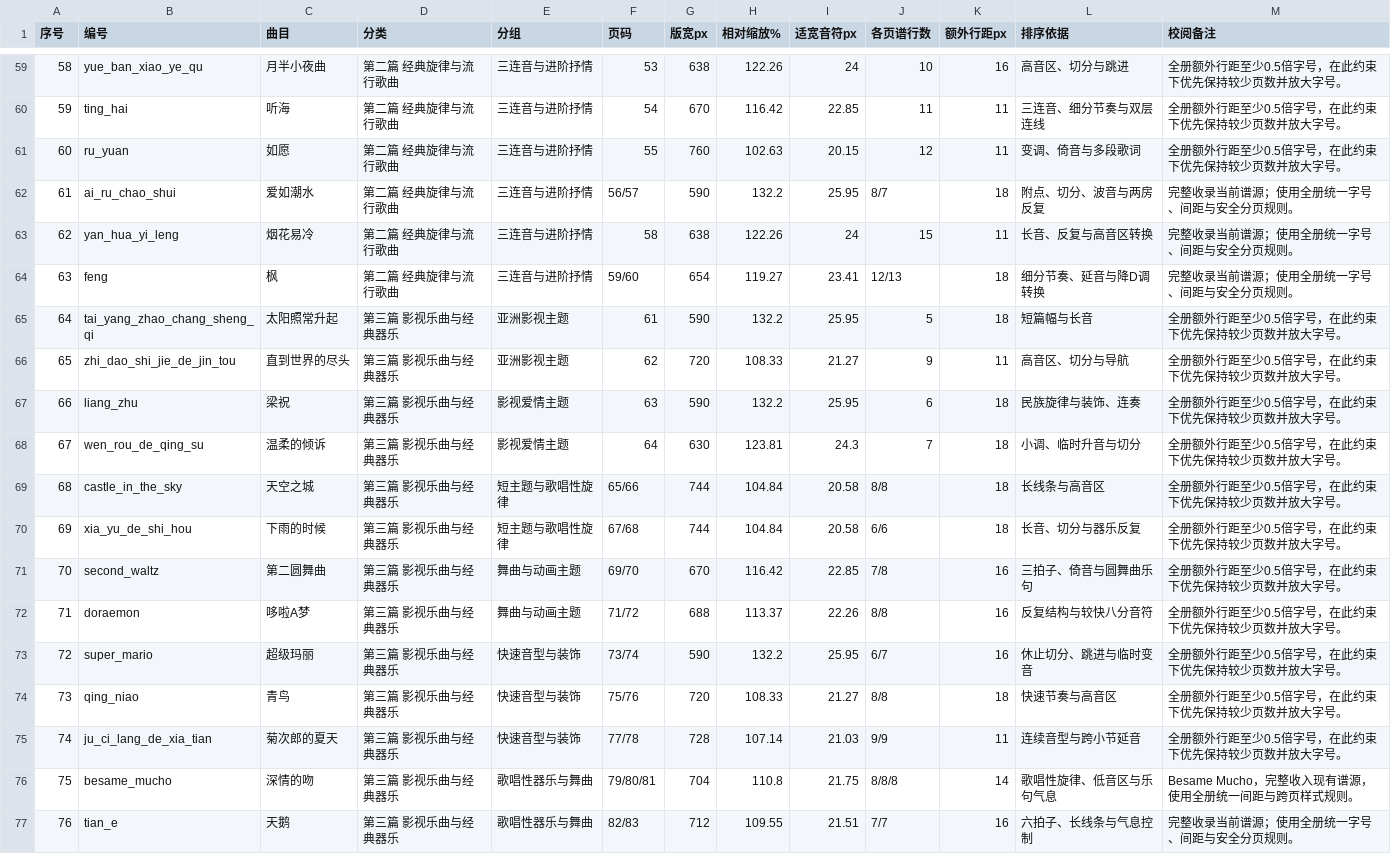
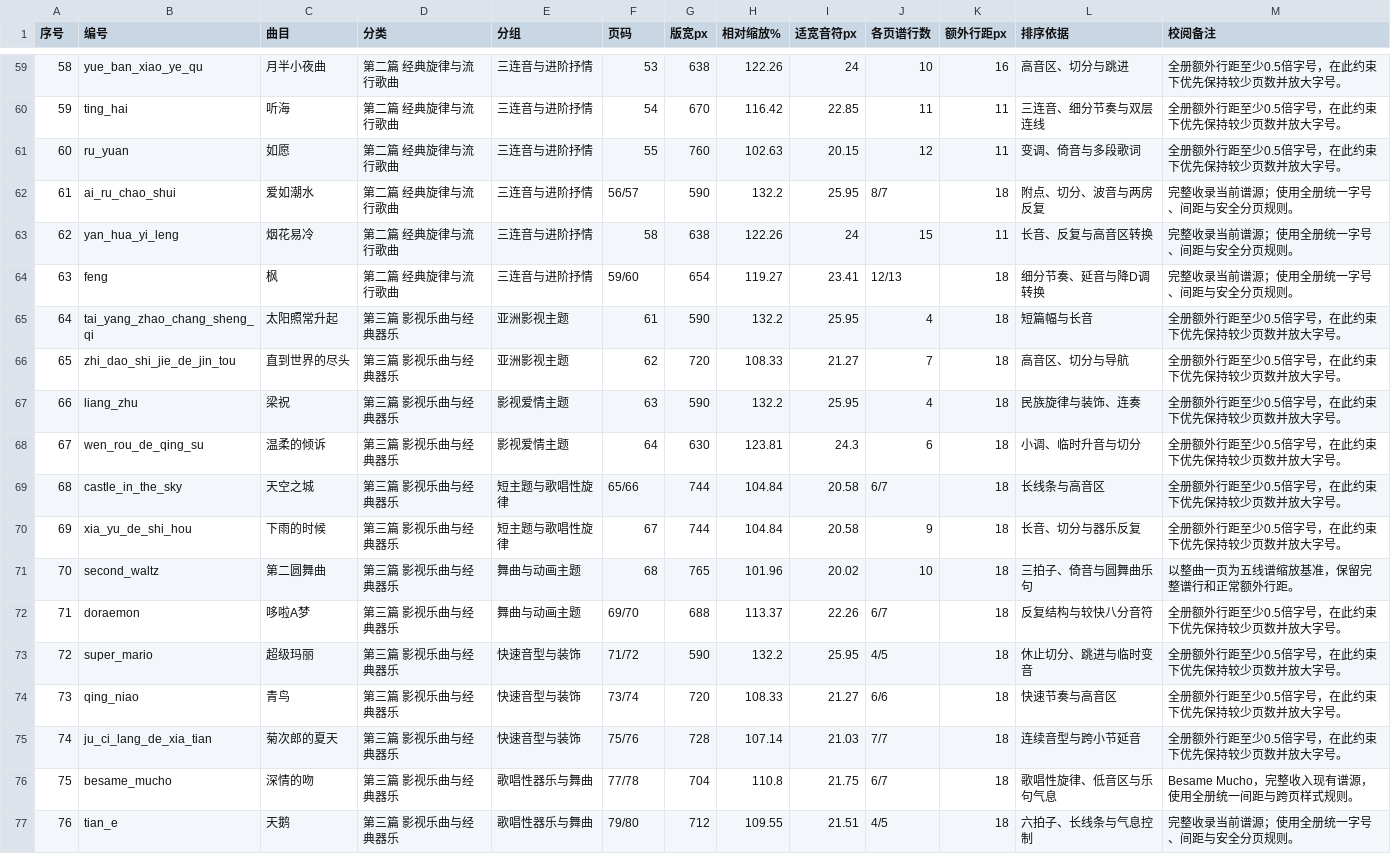
Before and after one commit to huazhechen/m3n, a CSV file: scorebook/排序与缩放记录.csv, drawn as a sheet; only a part is shown, gaps mark what is left out; the diff covers the shown part only.

```diff
--- a/scorebook/排序与缩放记录.csv
+++ b/scorebook/排序与缩放记录.csv
@@ -64,14 +64,14 @@
 "63","feng","枫","第二篇　经典旋律与流行歌曲","三连音与进阶抒情","59/60","654","119.27","23.41","12/13","18","细分节奏、延音与降D调转换","完整收录当前谱源；使用全册统一字号、间距与安全分页规则。"
-"64","tai_yang_zhao_chang_sheng_qi","太阳照常升起","第三篇　影视乐曲与经典器乐","亚洲影视主题","61","590","132.2","25.95","5","18","短篇幅与长音","全册额外行距至少0.5倍字号，在此约束下优先保持较少页数并放大字号。"
-"65","zhi_dao_shi_jie_de_jin_tou","直到世界的尽头","第三篇　影视乐曲与经典器乐","亚洲影视主题","62","720","108.33","21.27","9","11","高音区、切分与导航","全册额外行距至少0.5倍字号，在此约束下优先保持较少页数并放大字号。"
-"66","liang_zhu","梁祝","第三篇　影视乐曲与经典器乐","影视爱情主题","63","590","132.2","25.95","6","18","民族旋律与装饰、连奏","全册额外行距至少0.5倍字号，在此约束下优先保持较少页数并放大字号。"
-"67","wen_rou_de_qing_su","温柔的倾诉","第三篇　影视乐曲与经典器乐","影视爱情主题","64","630","123.81","24.3","7","18","小调、临时升音与切分","全册额外行距至少0.5倍字号，在此约束下优先保持较少页数并放大字号。"
-"68","castle_in_the_sky","天空之城","第三篇　影视乐曲与经典器乐","短主题与歌唱性旋律","65/66","744","104.84","20.58","8/8","18","长线条与高音区","全册额外行距至少0.5倍字号，在此约束下优先保持较少页数并放大字号。"
-"69","xia_yu_de_shi_hou","下雨的时候","第三篇　影视乐曲与经典器乐","短主题与歌唱性旋律","67/68","744","104.84","20.58","6/6","18","长音、切分与器乐反复","全册额外行距至少0.5倍字号，在此约束下优先保持较少页数并放大字号。"
-"70","second_waltz","第二圆舞曲","第三篇　影视乐曲与经典器乐","舞曲与动画主题","69/70","670","116.42","22.85","7/8","16","三拍子、倚音与圆舞曲乐句","全册额外行距至少0.5倍字号，在此约束下优先保持较少页数并放大字号。"
-"71","doraemon","哆啦A梦","第三篇　影视乐曲与经典器乐","舞曲与动画主题","71/72","688","113.37","22.26","8/8","16","反复结构与较快八分音符","全册额外行距至少0.5倍字号，在此约束下优先保持较少页数并放大字号。"
-"72","super_mario","超级玛丽","第三篇　影视乐曲与经典器乐","快速音型与装饰","73/74","590","132.2","25.95","6/7","16","休止切分、跳进与临时变音","全册额外行距至少0.5倍字号，在此约束下优先保持较少页数并放大字号。"
-"73","qing_niao","青鸟","第三篇　影视乐曲与经典器乐","快速音型与装饰","75/76","720","108.33","21.27","8/8","18","快速节奏与高音区","全册额外行距至少0.5倍字号，在此约束下优先保持较少页数并放大字号。"
-"74","ju_ci_lang_de_xia_tian","菊次郎的夏天","第三篇　影视乐曲与经典器乐","快速音型与装饰","77/78","728","107.14","21.03","9/9","11","连续音型与跨小节延音","全册额外行距至少0.5倍字号，在此约束下优先保持较少页数并放大字号。"
-"75","besame_mucho","深情的吻","第三篇　影视乐曲与经典器乐","歌唱性器乐与舞曲","79/80/81","704","110.8","21.75","8/8/8","14","歌唱性旋律、低音区与乐句气息","Besame Mucho，完整收入现有谱源，使用全册统一间距与跨页样式规则。"
-"76","tian_e","天鹅","第三篇　影视乐曲与经典器乐","歌唱性器乐与舞曲","82/83","712","109.55","21.51","7/7","16","六拍子、长线条与气息控制","完整收录当前谱源；使用全册统一字号、间距与安全分页规则。"
+"64","tai_yang_zhao_chang_sheng_qi","太阳照常升起","第三篇　影视乐曲与经典器乐","亚洲影视主题","61","590","132.2","25.95","4","18","短篇幅与长音","全册额外行距至少0.5倍字号，在此约束下优先保持较少页数并放大字号。"
+"65","zhi_dao_shi_jie_de_jin_tou","直到世界的尽头","第三篇　影视乐曲与经典器乐","亚洲影视主题","62","720","108.33","21.27","7","18","高音区、切分与导航","全册额外行距至少0.5倍字号，在此约束下优先保持较少页数并放大字号。"
+"66","liang_zhu","梁祝","第三篇　影视乐曲与经典器乐","影视爱情主题","63","590","132.2","25.95","4","18","民族旋律与装饰、连奏","全册额外行距至少0.5倍字号，在此约束下优先保持较少页数并放大字号。"
+"67","wen_rou_de_qing_su","温柔的倾诉","第三篇　影视乐曲与经典器乐","影视爱情主题","64","630","123.81","24.3","6","18","小调、临时升音与切分","全册额外行距至少0.5倍字号，在此约束下优先保持较少页数并放大字号。"
+"68","castle_in_the_sky","天空之城","第三篇　影视乐曲与经典器乐","短主题与歌唱性旋律","65/66","744","104.84","20.58","6/7","18","长线条与高音区","全册额外行距至少0.5倍字号，在此约束下优先保持较少页数并放大字号。"
+"69","xia_yu_de_shi_hou","下雨的时候","第三篇　影视乐曲与经典器乐","短主题与歌唱性旋律","67","744","104.84","20.58","9","18","长音、切分与器乐反复","全册额外行距至少0.5倍字号，在此约束下优先保持较少页数并放大字号。"
+"70","second_waltz","第二圆舞曲","第三篇　影视乐曲与经典器乐","舞曲与动画主题","68","765","101.96","20.02","10","18","三拍子、倚音与圆舞曲乐句","以整曲一页为五线谱缩放基准，保留完整谱行和正常额外行距。"
+"71","doraemon","哆啦A梦","第三篇　影视乐曲与经典器乐","舞曲与动画主题","69/70","688","113.37","22.26","6/7","18","反复结构与较快八分音符","全册额外行距至少0.5倍字号，在此约束下优先保持较少页数并放大字号。"
+"72","super_mario","超级玛丽","第三篇　影视乐曲与经典器乐","快速音型与装饰","71/72","590","132.2","25.95","4/5","18","休止切分、跳进与临时变音","全册额外行距至少0.5倍字号，在此约束下优先保持较少页数并放大字号。"
+"73","qing_niao","青鸟","第三篇　影视乐曲与经典器乐","快速音型与装饰","73/74","720","108.33","21.27","6/6","18","快速节奏与高音区","全册额外行距至少0.5倍字号，在此约束下优先保持较少页数并放大字号。"
+"74","ju_ci_lang_de_xia_tian","菊次郎的夏天","第三篇　影视乐曲与经典器乐","快速音型与装饰","75/76","728","107.14","21.03","7/7","18","连续音型与跨小节延音","全册额外行距至少0.5倍字号，在此约束下优先保持较少页数并放大字号。"
+"75","besame_mucho","深情的吻","第三篇　影视乐曲与经典器乐","歌唱性器乐与舞曲","77/78","704","110.8","21.75","6/7","18","歌唱性旋律、低音区与乐句气息","Besame Mucho，完整收入现有谱源，使用全册统一间距与跨页样式规则。"
+"76","tian_e","天鹅","第三篇　影视乐曲与经典器乐","歌唱性器乐与舞曲","79/80","712","109.55","21.51","4/5","18","六拍子、长线条与气息控制","完整收录当前谱源；使用全册统一字号、间距与安全分页规则。"
```
Also changed, not shown: 44 edited cells elsewhere in this file, 14 other files.
